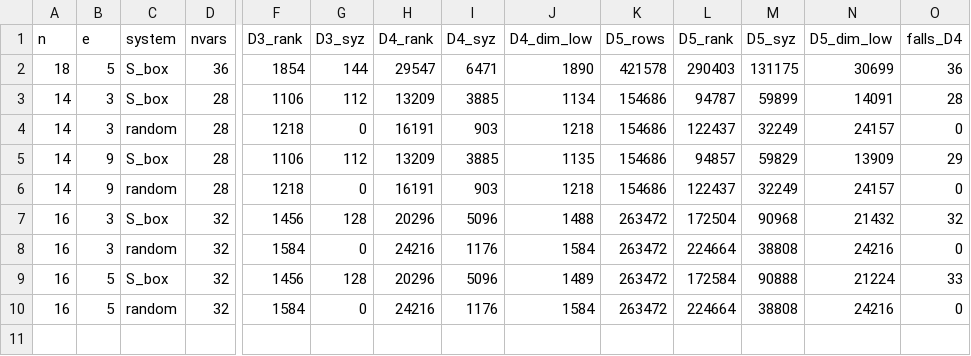
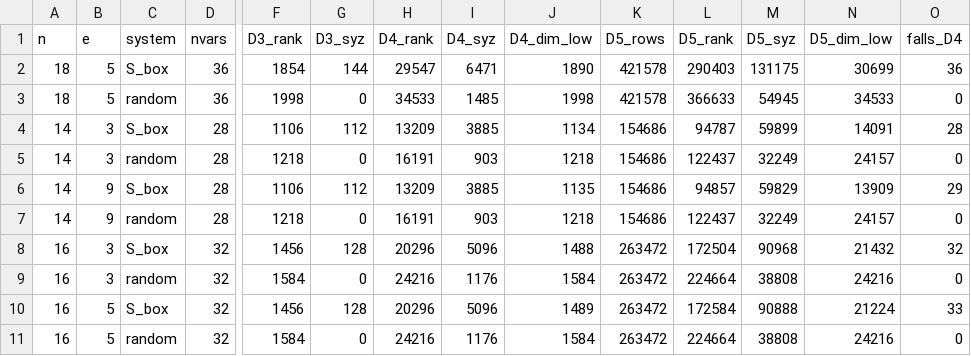
Before and after one commit to renxingwei0808/AIM3, a CSV file: results/E03_server_D5.csv, drawn as a sheet; only a part is shown, gaps mark what is left out; rows hold the shown columns only; the diff names each change by its address in the sheet, - before the commit and + after, or states it on an @@ line.

```diff
--- a/results/E03_server_D5.csv
+++ b/results/E03_server_D5.csv
+row 3: 18 | 5 | random | 36 | 1998 | 0 | 34533 | 1485 | 1998 | 421578 | 366633 | 54945 | 34533 | 0
```
Also changed, not shown: results/E04_f4_degrees_b2.csv, results/E04_f4_hybrid_b2.csv, 13 other files.
